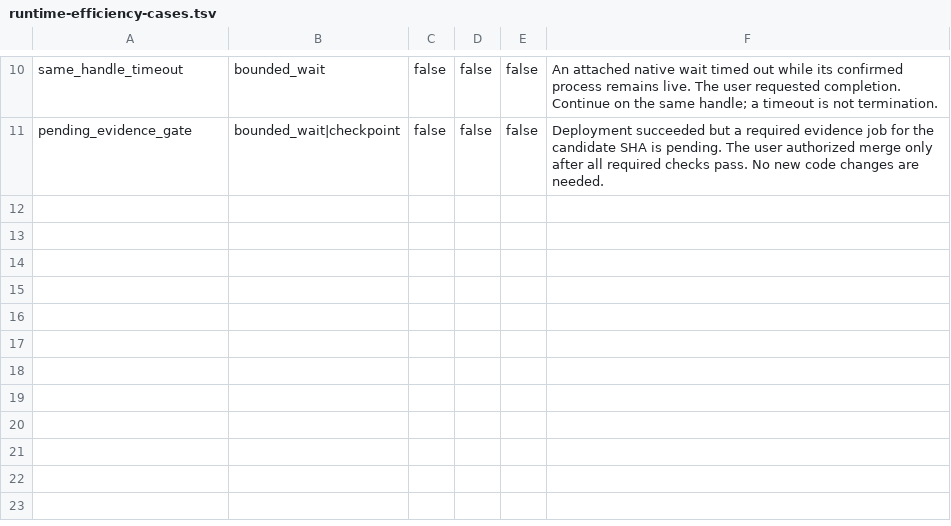
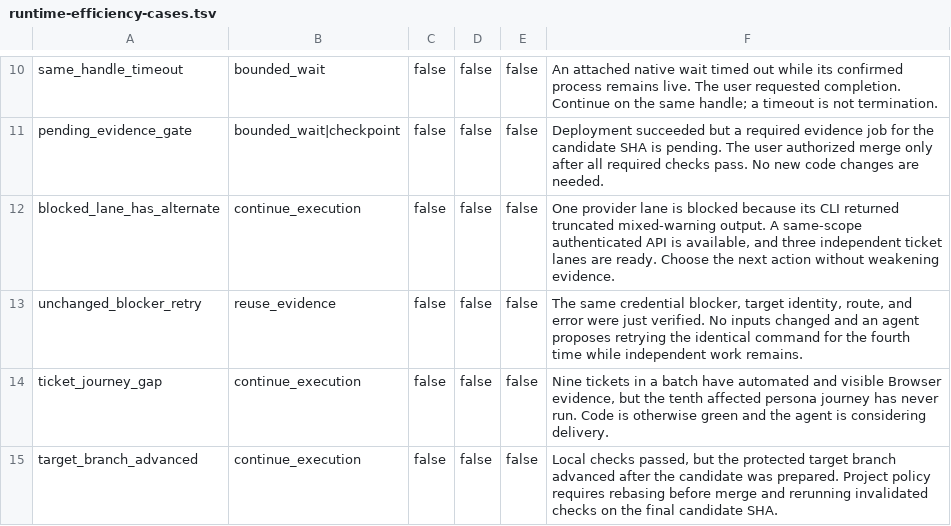
Before and after one commit to NepipenkoIgor/codex-framework, a TSV file: evals/runtime-efficiency-cases.tsv, drawn as a sheet; only a part is shown, gaps mark what is left out.

Commit message:
Harden native delivery and debate routing

```diff
--- a/evals/runtime-efficiency-cases.tsv
+++ b/evals/runtime-efficiency-cases.tsv
@@ -11 +11,5 @@ same_handle_timeout	bounded_wait	false	false	false	An attached native wait timed
 pending_evidence_gate	bounded_wait|checkpoint	false	false	false	Deployment succeeded but a required evidence job for the candidate SHA is pending. The user authorized merge only after all required checks pass. No new code changes are needed.
+blocked_lane_has_alternate	continue_execution	false	false	false	One provider lane is blocked because its CLI returned truncated mixed-warning output. A same-scope authenticated API is available, and three independent ticket lanes are ready. Choose the next action without weakening evidence.
+unchanged_blocker_retry	reuse_evidence	false	false	false	The same credential blocker, target identity, route, and error were just verified. No inputs changed and an agent proposes retrying the identical command for the fourth time while independent work remains.
+ticket_journey_gap	continue_execution	false	false	false	Nine tickets in a batch have automated and visible Browser evidence, but the tenth affected persona journey has never run. Code is otherwise green and the agent is considering delivery.
+target_branch_advanced	continue_execution	false	false	false	Local checks passed, but the protected target branch advanced after the candidate was prepared. Project policy requires rebasing before merge and rerunning invalidated checks on the final candidate SHA.
```
Also changed, not shown: evals/service-operation-cases.tsv, 25 other files.
